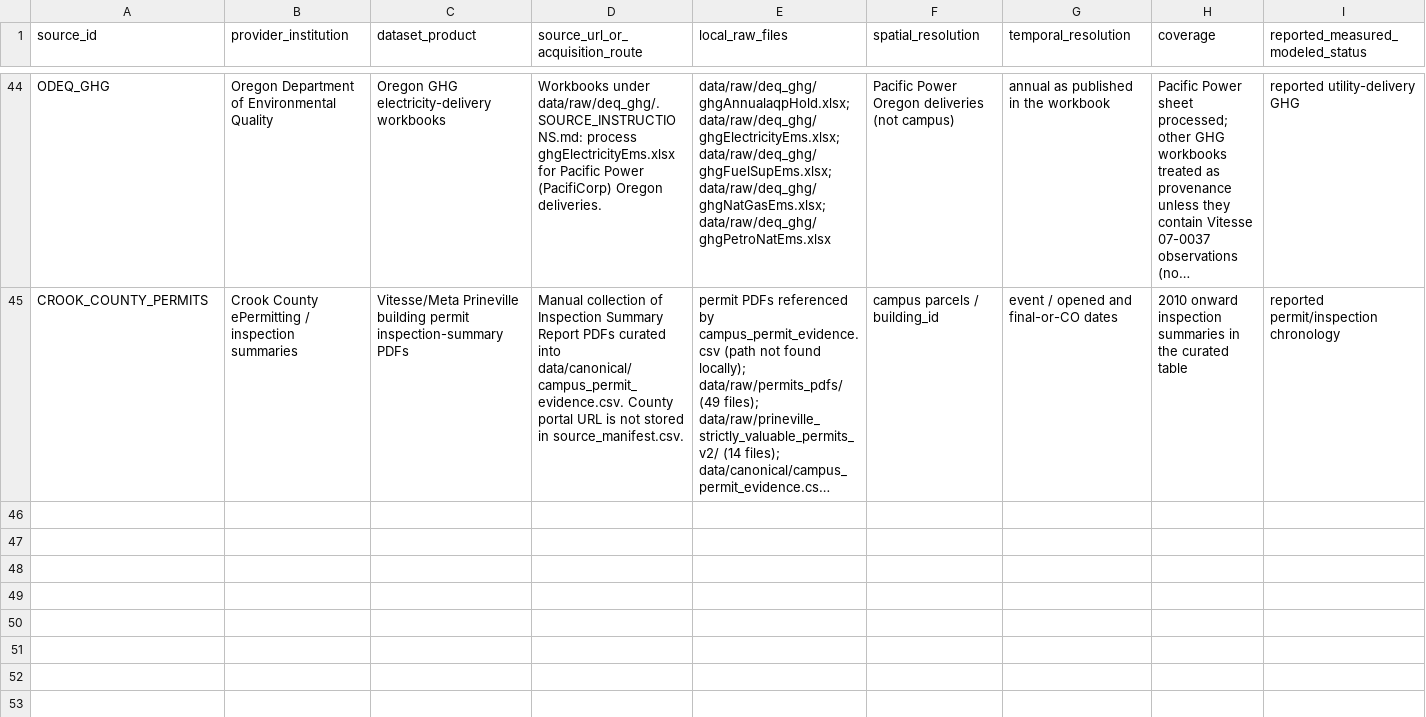
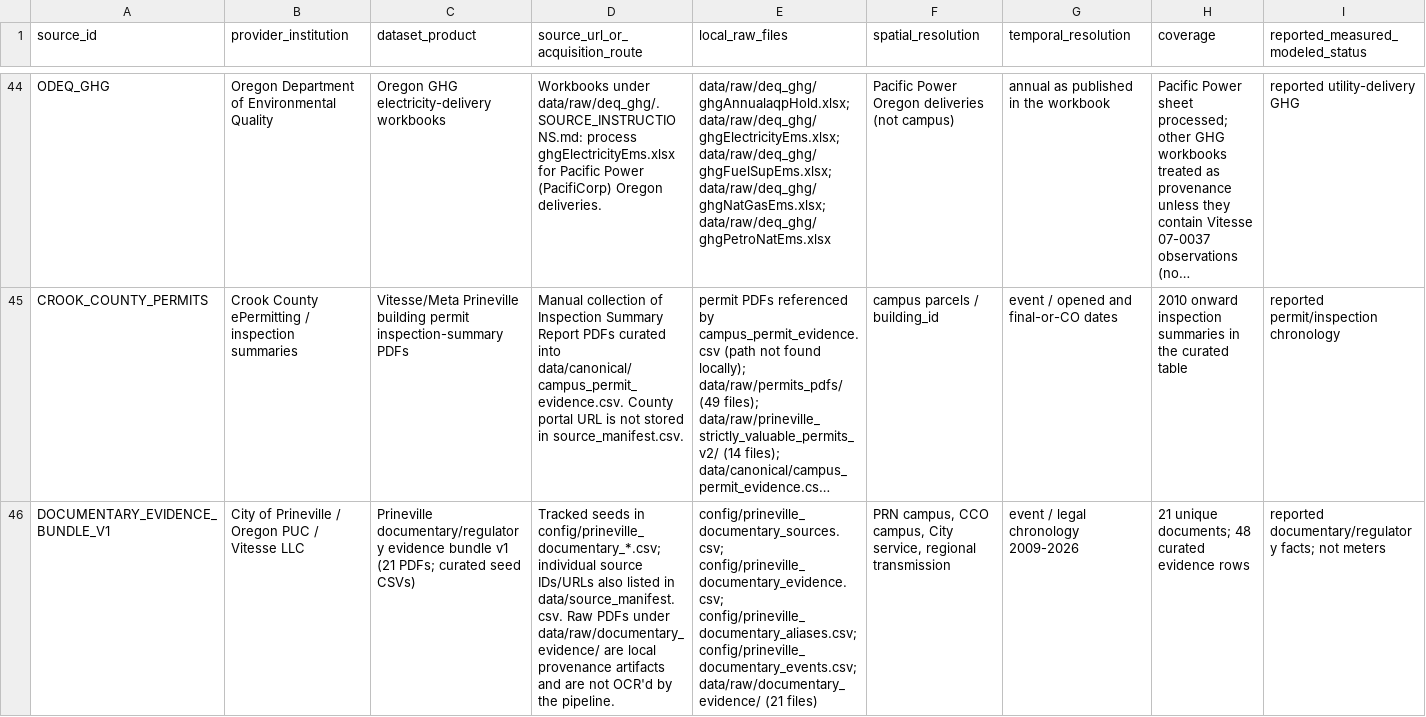
Before and after one commit to nicacevedo/data-center-externalities-modeling, a CSV file: Meta_Prineville_Oregon_v3/outputs/pipeline_report/data_source_inventory.csv, drawn as a sheet; only a part is shown, gaps mark what is left out; long unchanged cells end in …; rows hold the shown columns only; the diff names each change by its address in the sheet, - before the commit and + after, or states it on an @@ line.

```diff
--- a/Meta_Prineville_Oregon_v3/outputs/pipeline_report/data_source_inventory.csv
+++ b/Meta_Prineville_Oregon_v3/outputs/pipeline_report/data_source_inventory.csv
+row 46: DOCUMENTARY_EVIDENCE_BUNDLE_V1 | City of Prineville / Oregon PUC / Vitesse LLC | Prineville documentary/regulatory evidence bundle v1 (21 PDFs; curated seed CSVs) | Tracked seeds in config/prineville_documentary_*.csv; individual source IDs/URLs also listed in data/source_manifest.csv. Raw PDFs under data/raw/documentary_evidence/ are local provenance artifacts and are not OCR'd by the pipeline. | config/prineville_documentary_sources.csv; config/prineville_documentary_evidence.csv; config/prineville_documentary_aliases.csv; config/prineville_documentary_events.csv; data/raw/documentary_evidence/ (21 files) | PRN campus, CCO campus, City service, regional transmission | event / legal chronology 2009-2026 | 21 unique documents; 48 curated evidence rows | reported documentary/regulatory facts; not meters
```
Also changed, not shown: Meta_Prineville_Oregon_v3/outputs/pipeline_report/model_quantity_registry.csv, Meta_Prineville_Oregon_v3/outputs/pipeline_report/model_registry.csv, 18 other files.
